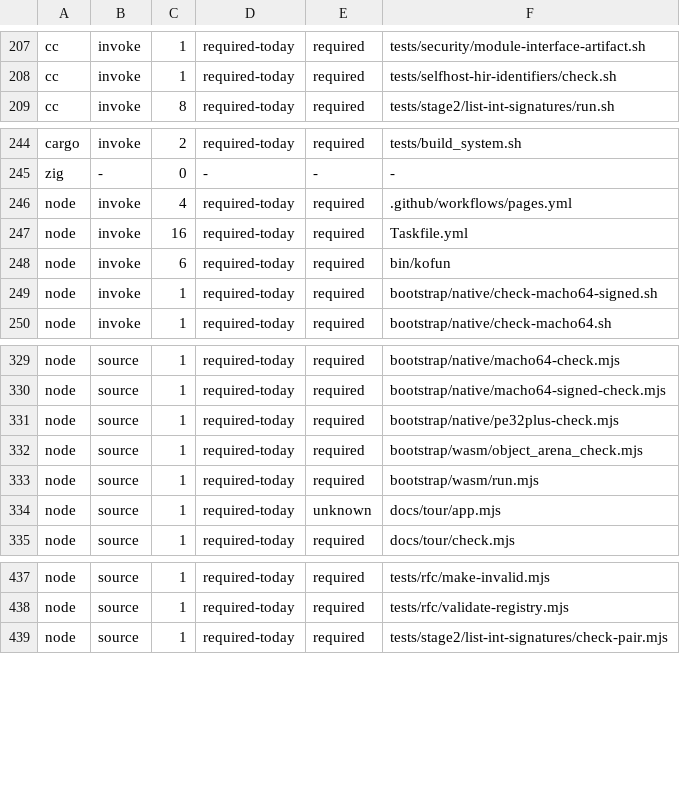
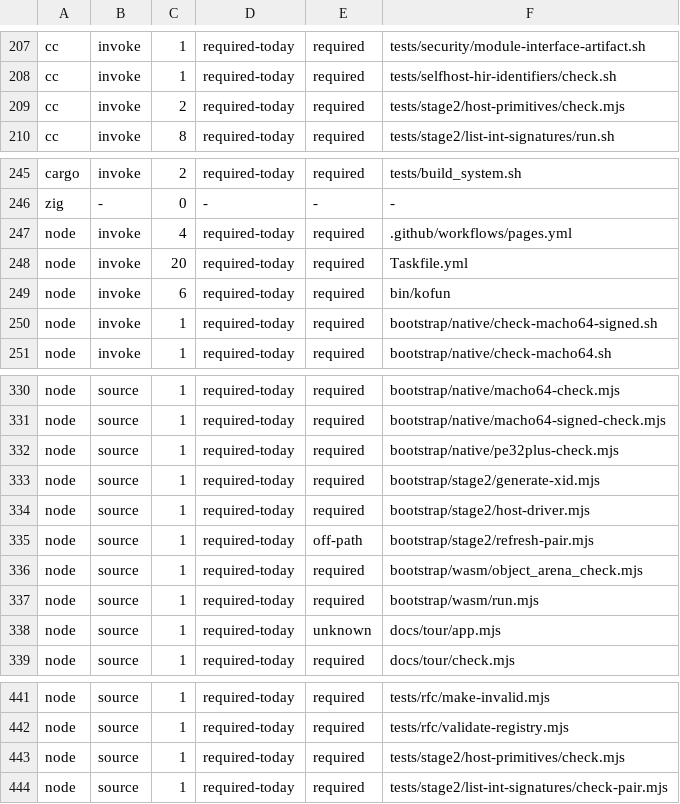
Before and after one commit to kofun-lang/kofun, a TSV file: tooling/forbidden-requirements/census.tsv, drawn as a sheet; only a part is shown, gaps mark what is left out.

Commit message:
fix(stage2): pair private scalar decoding and file identity

```diff
--- a/tooling/forbidden-requirements/census.tsv
+++ b/tooling/forbidden-requirements/census.tsv
@@ -208,2 +208,3 @@ cc	invoke	1	required-today	required	tests/security/module-interface-artifact.sh
 cc	invoke	1	required-today	required	tests/selfhost-hir-identifiers/check.sh
+cc	invoke	2	required-today	required	tests/stage2/host-primitives/check.mjs
 cc	invoke	8	required-today	required	tests/stage2/list-int-signatures/run.sh
@@ -246,3 +247,3 @@ zig	-	0	-	-	-
 node	invoke	4	required-today	required	.github/workflows/pages.yml
-node	invoke	16	required-today	required	Taskfile.yml
+node	invoke	20	required-today	required	Taskfile.yml
 node	invoke	6	required-today	required	bin/kofun
@@ -331,2 +332,5 @@ node	source	1	required-today	required	bootstrap/native/macho64-signed-check.mjs
 node	source	1	required-today	required	bootstrap/native/pe32plus-check.mjs
+node	source	1	required-today	required	bootstrap/stage2/generate-xid.mjs
+node	source	1	required-today	required	bootstrap/stage2/host-driver.mjs
+node	source	1	required-today	off-path	bootstrap/stage2/refresh-pair.mjs
 node	source	1	required-today	required	bootstrap/wasm/object_arena_check.mjs
@@ -438,2 +442,3 @@ node	source	1	required-today	required	tests/rfc/make-invalid.mjs
 node	source	1	required-today	required	tests/rfc/validate-registry.mjs
+node	source	1	required-today	required	tests/stage2/host-primitives/check.mjs
 node	source	1	required-today	required	tests/stage2/list-int-signatures/check-pair.mjs
```
Also changed, not shown: tooling/gate-reachability/unreachable.tsv, 21 other files.
